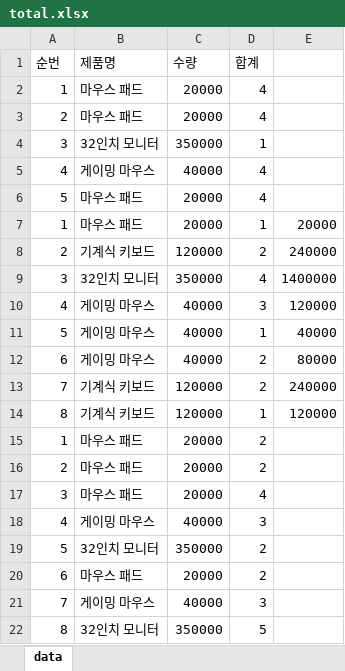
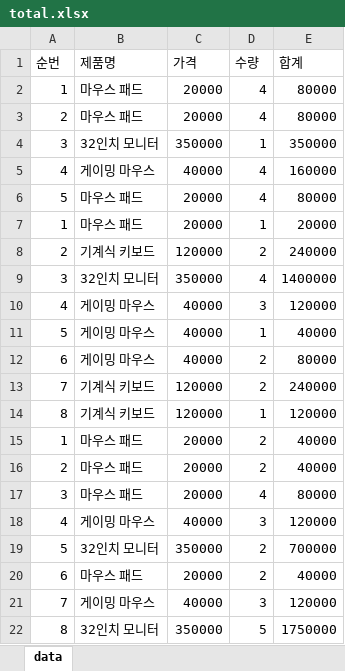
Before and after one commit to Mochazzzang/mocha, an Excel workbook: 03. 엑셀 자동화/total.xlsx, sheet data, drawn as a sheet; values as stored, in another font and other column widths than the file's, no borders; the diff names each change by its address in the sheet, - before the commit and + after, or states it on an @@ line.

```diff
--- a/03. 엑셀 자동화/total.xlsx (sheet data)
+++ b/03. 엑셀 자동화/total.xlsx (sheet data)
-C1: 수량
+C1: 가격
-D1: 합계
+D1: 수량
-E1: (empty)
+E1: 합계
-E2:E3 (합계): (empty)
+E2:E3 (합계): 80000
-E4 (합계): (empty)
+E4 (합계): 350000
-E5 (합계): (empty)
+E5 (합계): 160000
-E6 (합계): (empty)
+E6 (합계): 80000
-E15:E16 (합계): (empty)
+E15:E16 (합계): 40000
-E17 (합계): (empty)
+E17 (합계): 80000
-E18 (합계): (empty)
+E18 (합계): 120000
-E19 (합계): (empty)
+E19 (합계): 700000
-E20 (합계): (empty)
+E20 (합계): 40000
-E21 (합계): (empty)
+E21 (합계): 120000
-E22 (합계): (empty)
+E22 (합계): 1750000
```
Also changed, not shown: 03. 엑셀 자동화/11번가.xlsx, 03. 엑셀 자동화/스마트스토어.xlsx, 2 other files.
